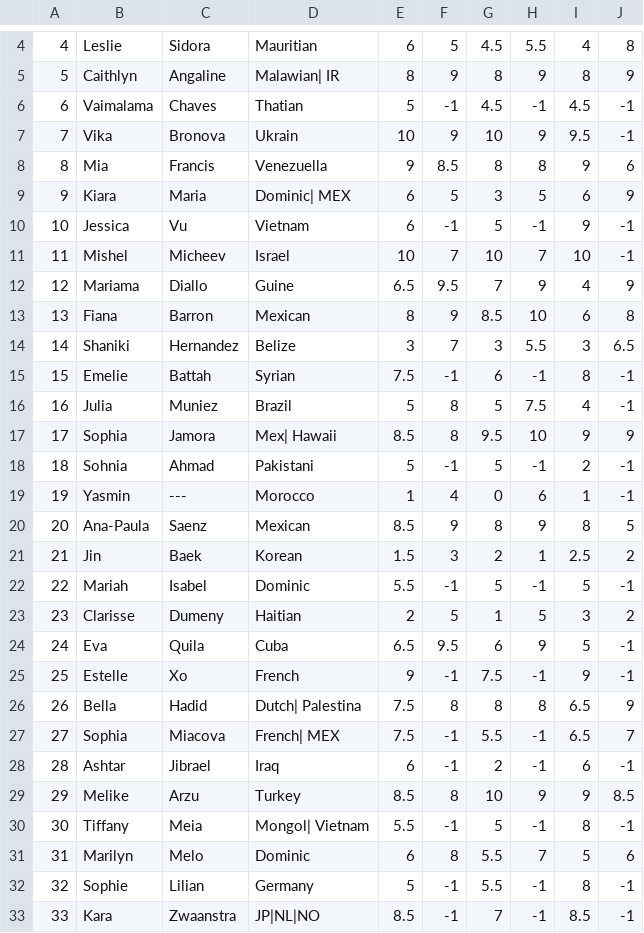
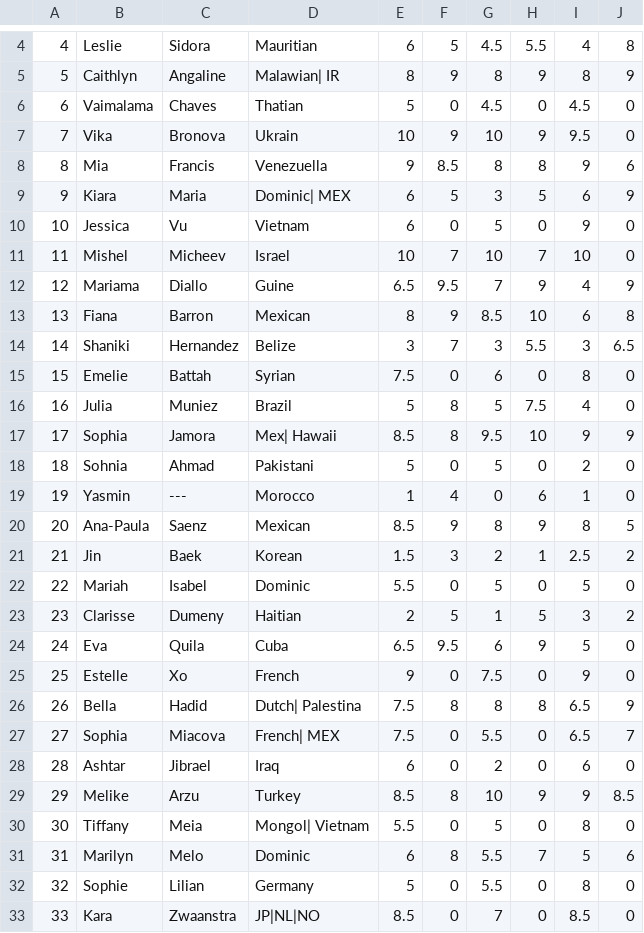
Before and after one commit to CahidAlir/StudyingProgramming, a CSV file: Java/Hackerrank Solutions/Warmup Challenges/src/readFileExample/filename.csv, drawn as a sheet; only a part is shown, gaps mark what is left out; the diff covers the shown part only.

```diff
--- a/Java/Hackerrank Solutions/Warmup Challenges/src/readFileExample/filename.csv
+++ b/Java/Hackerrank Solutions/Warmup Challenges/src/readFileExample/filename.csv
@@ -5,8 +5,8 @@
 5,Caithlyn,Angaline,Malawian| IR,8,9,8,9,8,9
-6,Vaimalama,Chaves,Thatian,5,-1,4.5,-1,4.5,-1
-7,Vika,Bronova,Ukrain,10,9,10,9,9.5,-1
+6,Vaimalama,Chaves,Thatian,5,0,4.5,0,4.5,0
+7,Vika,Bronova,Ukrain,10,9,10,9,9.5,0
 8,Mia,Francis,Venezuella,9,8.5,8,8,9,6
 9,Kiara,Maria,Dominic| MEX,6,5,3,5,6,9
-10,Jessica,Vu,Vietnam,6,-1,5,-1,9,-1
-11,Mishel,Micheev,Israel,10,7,10,7,10,-1
+10,Jessica,Vu,Vietnam,6,0,5,0,9,0
+11,Mishel,Micheev,Israel,10,7,10,7,10,0
 12,Mariama,Diallo,Guine,6.5,9.5,7,9,4,9
@@ -14,20 +14,20 @@
 14,Shaniki,Hernandez,Belize,3,7,3,5.5,3,6.5
-15,Emelie,Battah,Syrian,7.5,-1,6,-1,8,-1
-16,Julia,Muniez,Brazil,5,8,5,7.5,4,-1
+15,Emelie,Battah,Syrian,7.5,0,6,0,8,0
+16,Julia,Muniez,Brazil,5,8,5,7.5,4,0
 17,Sophia,Jamora,Mex| Hawaii,8.5,8,9.5,10,9,9
-18,Sohnia,Ahmad,Pakistani,5,-1,5,-1,2,-1
-19,Yasmin,---,Morocco,1,4,0,6,1,-1
+18,Sohnia,Ahmad,Pakistani,5,0,5,0,2,0
+19,Yasmin,---,Morocco,1,4,0,6,1,0
 20,Ana-Paula,Saenz,Mexican,8.5,9,8,9,8,5
 21,Jin,Baek,Korean,1.5,3,2,1,2.5,2
-22,Mariah,Isabel,Dominic,5.5,-1,5,-1,5,-1
+22,Mariah,Isabel,Dominic,5.5,0,5,0,5,0
 23,Clarisse,Dumeny,Haitian,2,5,1,5,3,2
-24,Eva,Quila,Cuba,6.5,9.5,6,9,5,-1
-25,Estelle,Xo,French,9,-1,7.5,-1,9,-1
+24,Eva,Quila,Cuba,6.5,9.5,6,9,5,0
+25,Estelle,Xo,French,9,0,7.5,0,9,0
 26,Bella,Hadid,Dutch| Palestina,7.5,8,8,8,6.5,9
-27,Sophia,Miacova,French| MEX,7.5,-1,5.5,-1,6.5,7
-28,Ashtar,Jibrael,Iraq,6,-1,2,-1,6,-1
+27,Sophia,Miacova,French| MEX,7.5,0,5.5,0,6.5,7
+28,Ashtar,Jibrael,Iraq,6,0,2,0,6,0
 29,Melike,Arzu,Turkey,8.5,8,10,9,9,8.5
-30,Tiffany,Meia,Mongol| Vietnam,5.5,-1,5,-1,8,-1
+30,Tiffany,Meia,Mongol| Vietnam,5.5,0,5,0,8,0
 31,Marilyn,Melo,Dominic,6,8,5.5,7,5,6
-32,Sophie,Lilian,Germany,5,-1,5.5,-1,8,-1
-33,Kara,Zwaanstra,JP|NL|NO,8.5,-1,7,-1,8.5,-1
+32,Sophie,Lilian,Germany,5,0,5.5,0,8,0
+33,Kara,Zwaanstra,JP|NL|NO,8.5,0,7,0,8.5,0
```
Also changed, not shown: 67 edited cells elsewhere in this file, 2 other files.
